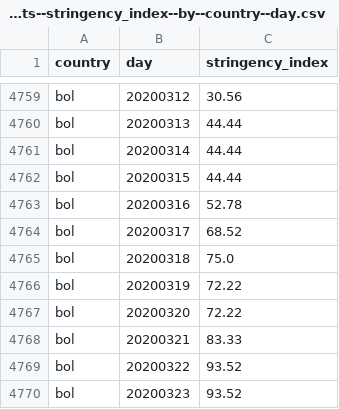
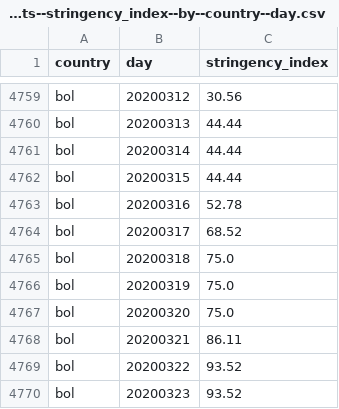
Before and after one commit to open-numbers/ddf--oxford--covid_government_response, a CSV file: ddf--datapoints--stringency_index--by--country--day.csv, drawn as a sheet; only a part is shown, gaps mark what is left out.

```diff
--- a/ddf--datapoints--stringency_index--by--country--day.csv
+++ b/ddf--datapoints--stringency_index--by--country--day.csv
@@ -4765,5 +4765,5 @@ bol,20200317,68.52
 bol,20200318,75.0
-bol,20200319,72.22
-bol,20200320,72.22
-bol,20200321,83.33
+bol,20200319,75.0
+bol,20200320,75.0
+bol,20200321,86.11
 bol,20200322,93.52
```
Also changed, not shown: ddf--datapoints--c5_flag--by--country--day.csv, ddf--datapoints--e3_fiscal_measures--by--country--day.csv, 8 other files.
